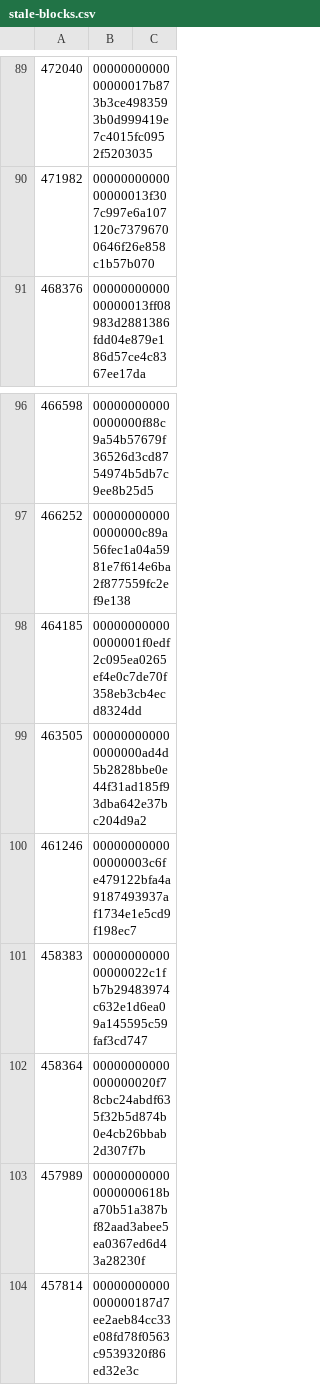
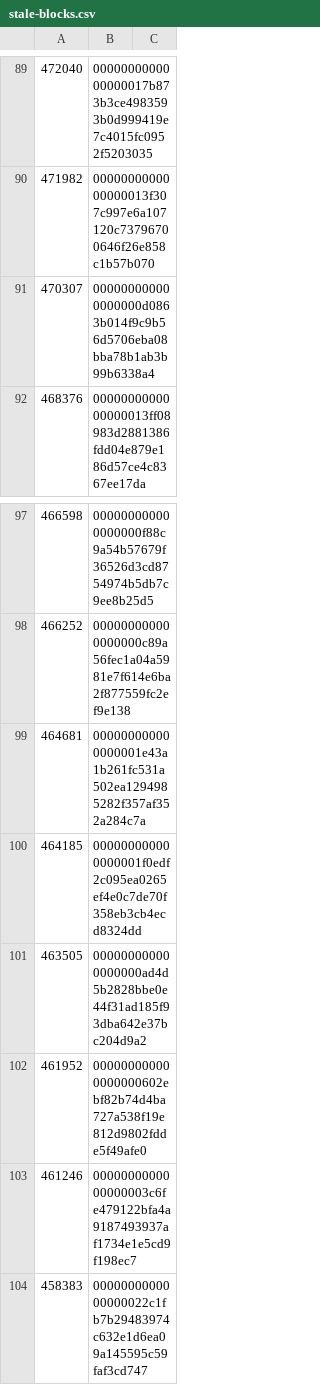
Before and after one commit to bitcoin-data/stale-blocks, a CSV file: stale-blocks.csv, drawn as a sheet; only a part is shown, gaps mark what is left out; the shorter side is filled out with more unchanged rows.

Commit message:
add: pinheadmz bcoin issue stale blocks
https://github.com/bcoin-org/bcoin/issues/230

```diff
--- a/stale-blocks.csv
+++ b/stale-blocks.csv
@@ -90,2 +90,3 @@
 471982,0000000000000000013f307c997e6a107120c73796700646f26e858c1b57b070,
+470307,000000000000000000d0863b014f9c9b56d5706eba08bba78b1ab3b99b6338a4,
 468376,0000000000000000013ff08983d2881386fdd04e879e186d57ce4c8367ee17da,
@@ -97,4 +98,6 @@
 466252,000000000000000000c89a56fec1a04a5981e7f614e6ba2f877559fc2ef9e138,
+464681,000000000000000001e43a1b261fc531a502ea1294985282f357af352a284c7a,
 464185,000000000000000001f0edf2c095ea0265ef4e0c7de70f358eb3cb4ecd8324dd,
 463505,000000000000000000ad4d5b2828bbe0e44f31ad185f93dba642e37bc204d9a2,
+461952,000000000000000000602ebf82b74d4ba727a538f19e812d9802fdde5f49afe0,
 461246,0000000000000000003c6fe479122bfa4a9187493937af1734e1e5cd9f198ec7,
```
